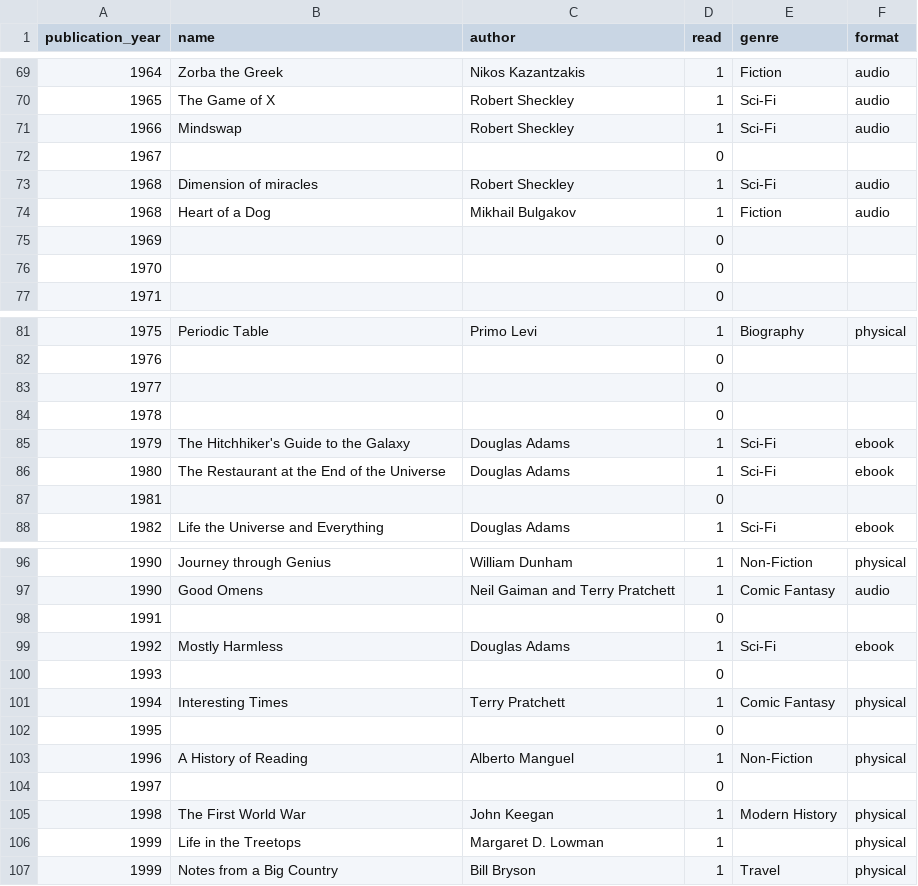
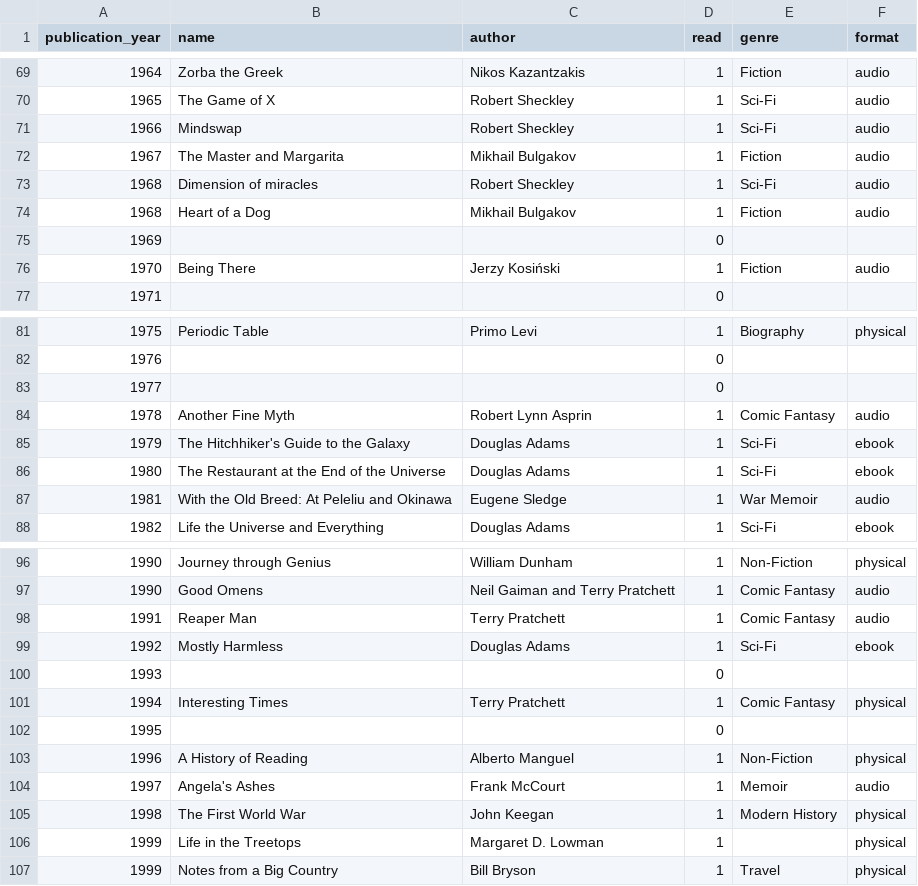
Before and after one commit to sangeetabhatia03/mybookshelf, a CSV file: data/myshelf.csv, drawn as a sheet; only a part is shown, gaps mark what is left out.

Commit message:
updated reads

```diff
--- a/data/myshelf.csv
+++ b/data/myshelf.csv
@@ -71,3 +71,3 @@ publication_year,name,author,read,genre,format
 1966,Mindswap,Robert Sheckley,1,Sci-Fi,audio
-1967,,,0,,
+1967,The Master and Margarita,Mikhail Bulgakov,1,Fiction,audio
 1968,Dimension of miracles,Robert Sheckley,1,Sci-Fi,audio
@@ -75,3 +75,3 @@ publication_year,name,author,read,genre,format
 1969,,,0,,
-1970,,,0,,
+1970,Being There,Jerzy Kosiński,1,Fiction,audio
 1971,,,0,,
@@ -83,6 +83,6 @@ publication_year,name,author,read,genre,format
 1977,,,0,,
-1978,,,0,,
+1978,Another Fine Myth,Robert Lynn Asprin,1,Comic Fantasy,audio
 1979,The Hitchhiker's Guide to the Galaxy,Douglas Adams,1,Sci-Fi,ebook
 1980,The Restaurant at the End of the Universe,Douglas Adams,1,Sci-Fi,ebook
-1981,,,0,,
+1981,With the Old Breed: At Peleliu and Okinawa,Eugene Sledge,1,War Memoir,audio
 1982,Life the Universe and Everything,Douglas Adams,1,Sci-Fi,ebook
@@ -97,3 +97,3 @@ publication_year,name,author,read,genre,format
 1990,Good Omens,Neil Gaiman and Terry Pratchett,1,Comic Fantasy,audio
-1991,,,0,,
+1991,Reaper Man,Terry Pratchett,1,Comic Fantasy,audio
 1992,Mostly Harmless,Douglas Adams,1,Sci-Fi,ebook
@@ -103,3 +103,3 @@ publication_year,name,author,read,genre,format
 1996,A History of Reading,Alberto Manguel,1,Non-Fiction,physical
-1997,,,0,,
+1997,Angela's Ashes,Frank McCourt,1,Memoir,audio
 1998,The First World War,John Keegan,1,Modern History,physical
```
Also changed, not shown: data/allbooks.csv.
